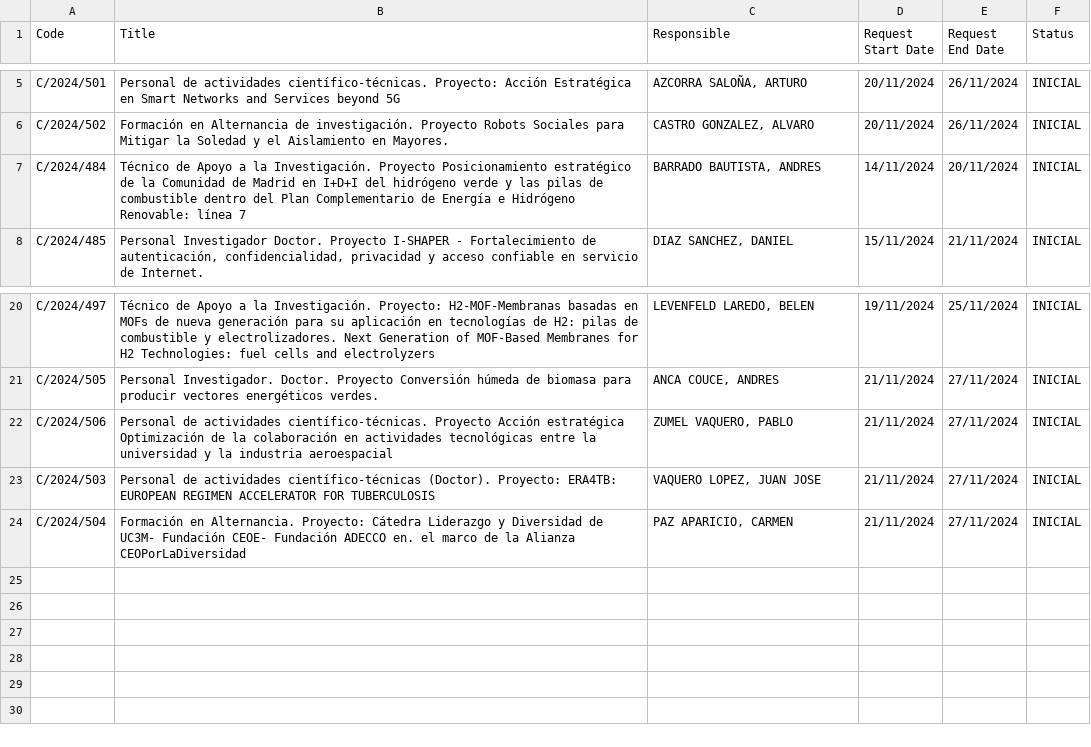
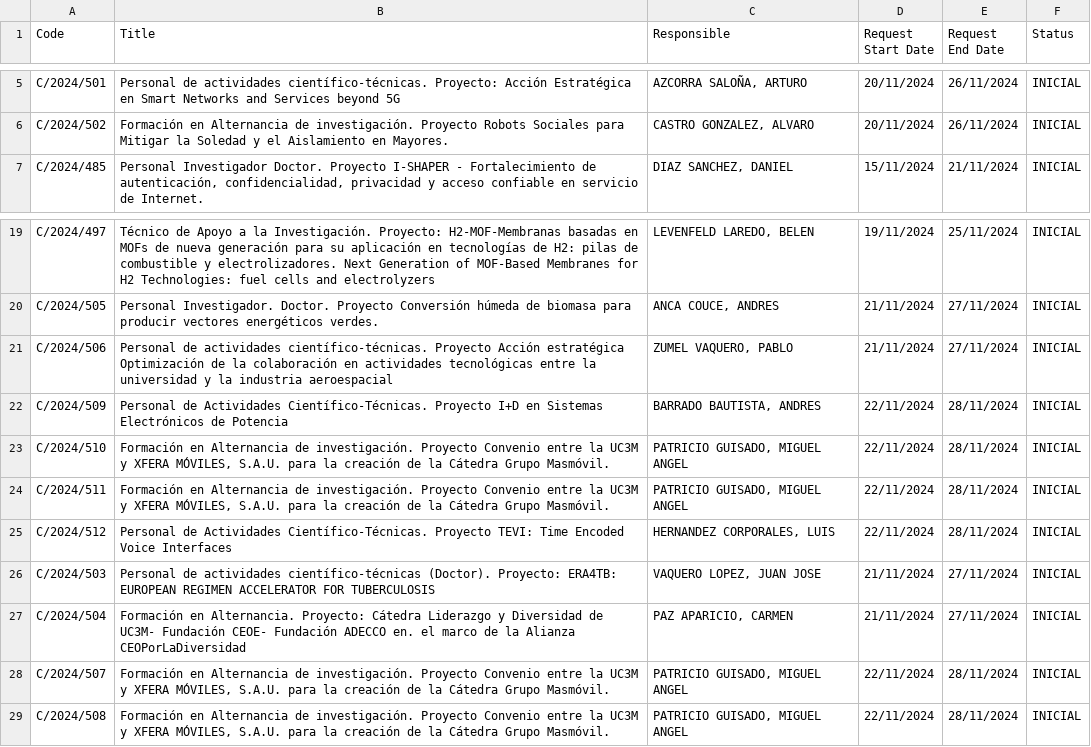
Before and after one commit to oscgf/atenea-scraper, a CSV file: job_offers.csv, drawn as a sheet; only a part is shown, gaps mark what is left out; removed rows and columns are numbered as before the commit, all else as after; the diff names each change by its address in the sheet, - before the commit and + after, or states it on an @@ line.

```diff
--- a/job_offers.csv
+++ b/job_offers.csv
-row 7: C/2024/484 | Técnico de Apoyo a la Investigación. Proyecto Posicionamiento estratégico de la Comunidad de Madrid en I+D+I del hidrógeno verde y las pilas de combustible dentro del Plan Complementario de Energía e Hidrógeno Renovable: línea 7 | BARRADO BAUTISTA, ANDRES | 14/11/2024 | 20/11/2024 | INICIAL
+row 22: C/2024/509 | Personal de Actividades Científico-Técnicas. Proyecto I+D en Sistemas Electrónicos de Potencia | BARRADO BAUTISTA, ANDRES | 22/11/2024 | 28/11/2024 | INICIAL
+row 23: C/2024/510 | Formación en Alternancia de investigación. Proyecto Convenio entre la UC3M y XFERA MÓVILES, S.A.U. para la creación de la Cátedra Grupo Masmóvil. | PATRICIO GUISADO, MIGUEL ANGEL | 22/11/2024 | 28/11/2024 | INICIAL
+row 24: C/2024/511 | Formación en Alternancia de investigación. Proyecto Convenio entre la UC3M y XFERA MÓVILES, S.A.U. para la creación de la Cátedra Grupo Masmóvil. | PATRICIO GUISADO, MIGUEL ANGEL | 22/11/2024 | 28/11/2024 | INICIAL
+row 25: C/2024/512 | Personal de Actividades Científico-Técnicas. Proyecto TEVI: Time Encoded Voice Interfaces | HERNANDEZ CORPORALES, LUIS | 22/11/2024 | 28/11/2024 | INICIAL
+row 28: C/2024/507 | Formación en Alternancia de investigación. Proyecto Convenio entre la UC3M y XFERA MÓVILES, S.A.U. para la creación de la Cátedra Grupo Masmóvil. | PATRICIO GUISADO, MIGUEL ANGEL | 22/11/2024 | 28/11/2024 | INICIAL
+row 29: C/2024/508 | Formación en Alternancia de investigación. Proyecto Convenio entre la UC3M y XFERA MÓVILES, S.A.U. para la creación de la Cátedra Grupo Masmóvil. | PATRICIO GUISADO, MIGUEL ANGEL | 22/11/2024 | 28/11/2024 | INICIAL
```
